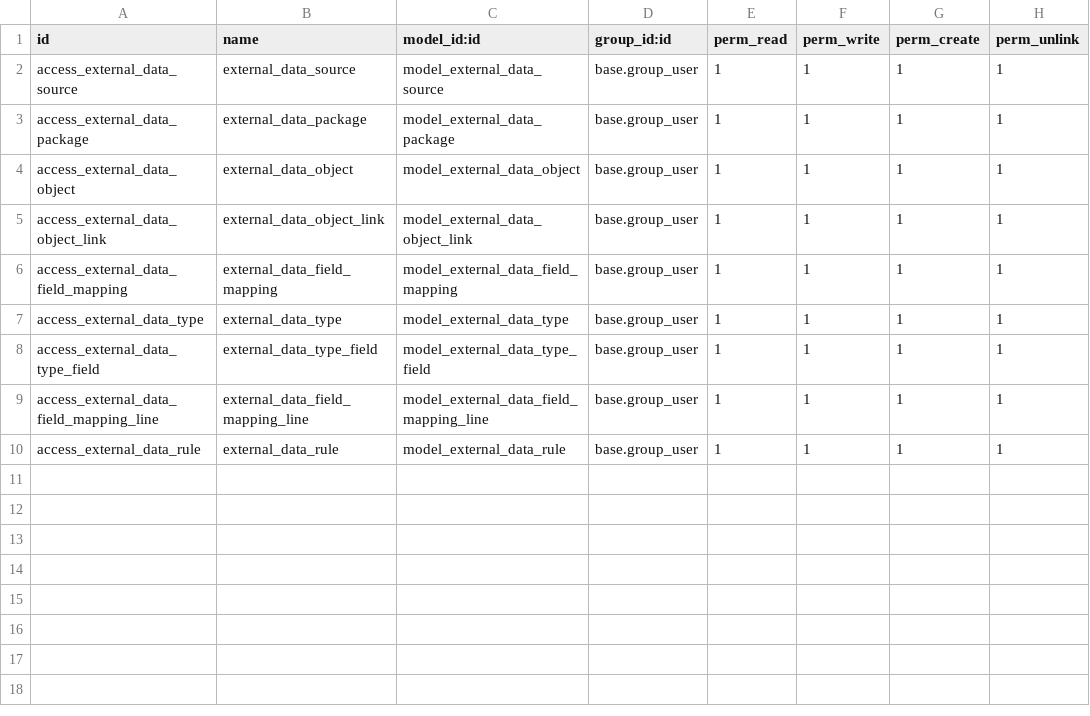
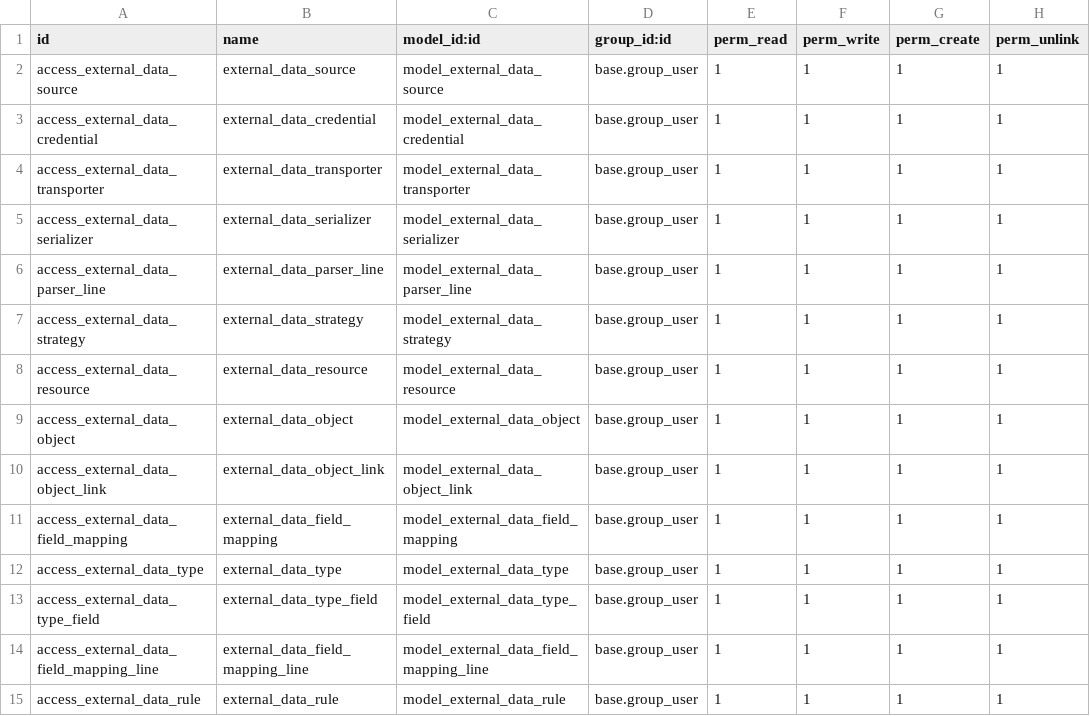
Before and after one commit to korallit/odoo-external-data-framework, a CSV file: external_data_base/security/ir.model.access.csv, drawn as a sheet.

Commit message:
[IMP] sitemap parser works, added bs engine

```diff
--- a/external_data_base/security/ir.model.access.csv
+++ b/external_data_base/security/ir.model.access.csv
@@ -2,3 +2,8 @@ id,name,model_id:id,group_id:id,perm_read,perm_write,perm_create,perm_unlink
 access_external_data_source,external_data_source,model_external_data_source,base.group_user,1,1,1,1
-access_external_data_package,external_data_package,model_external_data_package,base.group_user,1,1,1,1
+access_external_data_credential,external_data_credential,model_external_data_credential,base.group_user,1,1,1,1
+access_external_data_transporter,external_data_transporter,model_external_data_transporter,base.group_user,1,1,1,1
+access_external_data_serializer,external_data_serializer,model_external_data_serializer,base.group_user,1,1,1,1
+access_external_data_parser_line,external_data_parser_line,model_external_data_parser_line,base.group_user,1,1,1,1
+access_external_data_strategy,external_data_strategy,model_external_data_strategy,base.group_user,1,1,1,1
+access_external_data_resource,external_data_resource,model_external_data_resource,base.group_user,1,1,1,1
 access_external_data_object,external_data_object,model_external_data_object,base.group_user,1,1,1,1
```
Also changed, not shown: 28 other files.
